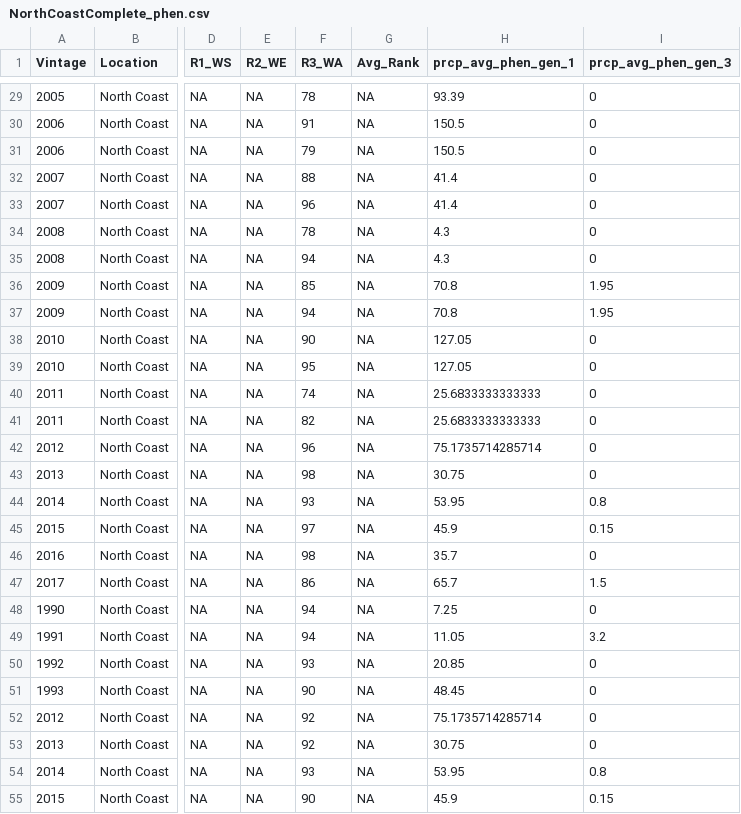
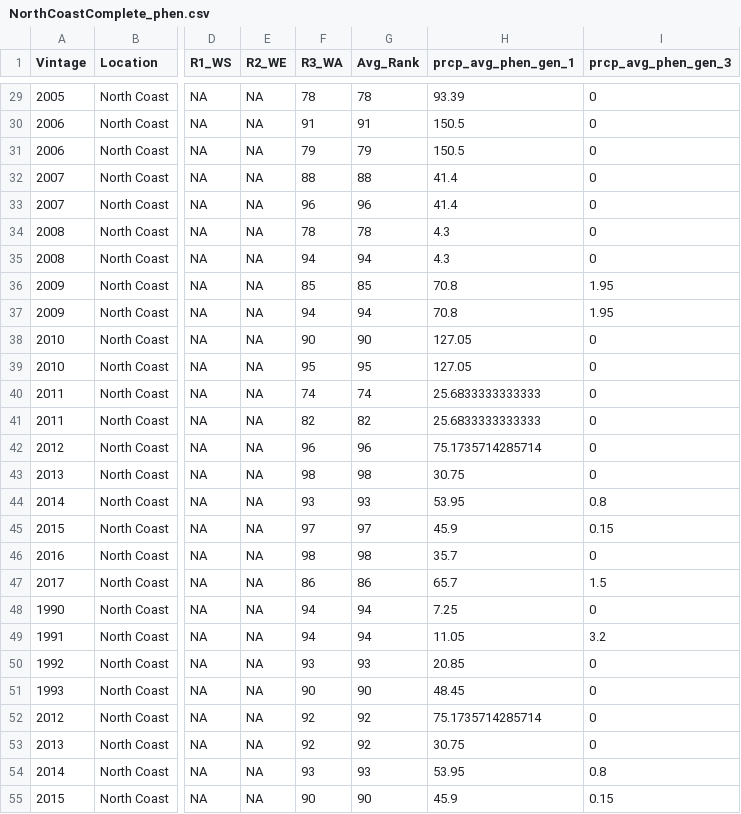
Before and after one commit to lizzieinvancouver/vintages, a CSV file: data/napa_climate/TablesForModels/NorthCoastComplete_phen.csv, drawn as a sheet; only a part is shown, gaps mark what is left out; the diff covers the shown part only; the diff names each change by its address in the sheet, - before the commit and + after, or states it on an @@ line.

```diff
--- a/data/napa_climate/TablesForModels/NorthCoastComplete_phen.csv
+++ b/data/napa_climate/TablesForModels/NorthCoastComplete_phen.csv
-G29 (Avg_Rank): NA
+G29 (Avg_Rank): 78
-G30 (Avg_Rank): NA
+G30 (Avg_Rank): 91
-G31 (Avg_Rank): NA
+G31 (Avg_Rank): 79
-G32 (Avg_Rank): NA
+G32 (Avg_Rank): 88
-G33 (Avg_Rank): NA
+G33 (Avg_Rank): 96
-G34 (Avg_Rank): NA
+G34 (Avg_Rank): 78
-G35 (Avg_Rank): NA
+G35 (Avg_Rank): 94
-G36 (Avg_Rank): NA
+G36 (Avg_Rank): 85
-G37 (Avg_Rank): NA
+G37 (Avg_Rank): 94
-G38 (Avg_Rank): NA
+G38 (Avg_Rank): 90
-G39 (Avg_Rank): NA
+G39 (Avg_Rank): 95
-G40 (Avg_Rank): NA
+G40 (Avg_Rank): 74
-G41 (Avg_Rank): NA
+G41 (Avg_Rank): 82
-G42 (Avg_Rank): NA
+G42 (Avg_Rank): 96
-G43 (Avg_Rank): NA
+G43 (Avg_Rank): 98
-G44 (Avg_Rank): NA
+G44 (Avg_Rank): 93
-G45 (Avg_Rank): NA
+G45 (Avg_Rank): 97
-G46 (Avg_Rank): NA
+G46 (Avg_Rank): 98
-G47 (Avg_Rank): NA
+G47 (Avg_Rank): 86
-G48:G49 (Avg_Rank): NA
+G48:G49 (Avg_Rank): 94
-G50 (Avg_Rank): NA
+G50 (Avg_Rank): 93
-G51 (Avg_Rank): NA
+G51 (Avg_Rank): 90
-G52:G53 (Avg_Rank): NA
+G52:G53 (Avg_Rank): 92
-G54 (Avg_Rank): NA
+G54 (Avg_Rank): 93
-G55 (Avg_Rank): NA
+G55 (Avg_Rank): 90
```
Also changed, not shown: 29 edited cells elsewhere in this file, data/napa_climate/TablesForModels/NapaComplete_phen.csv, data/napa_climate/TablesForModels/NapaComplete_year.csv, 1 other file.
